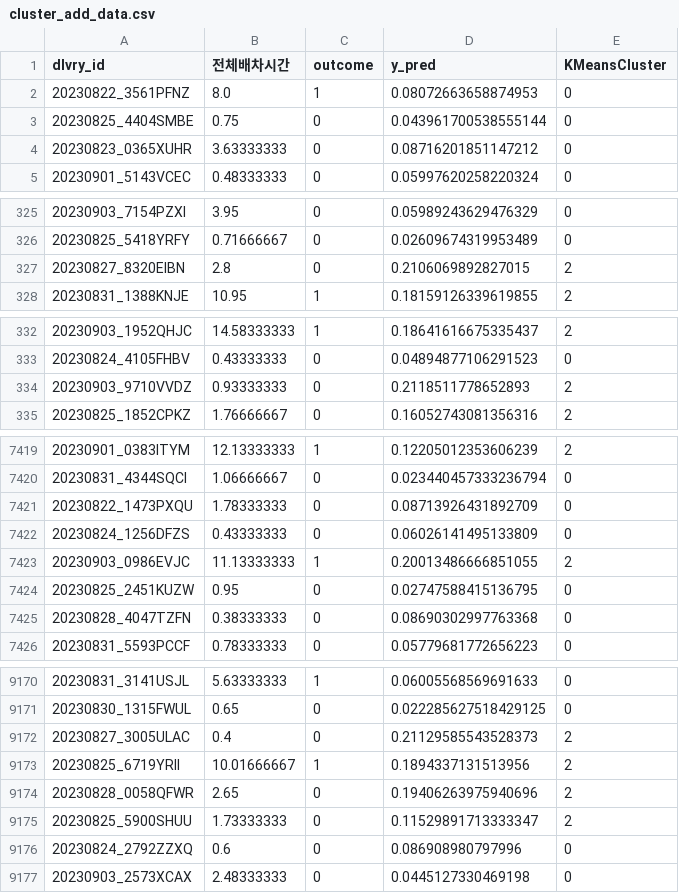
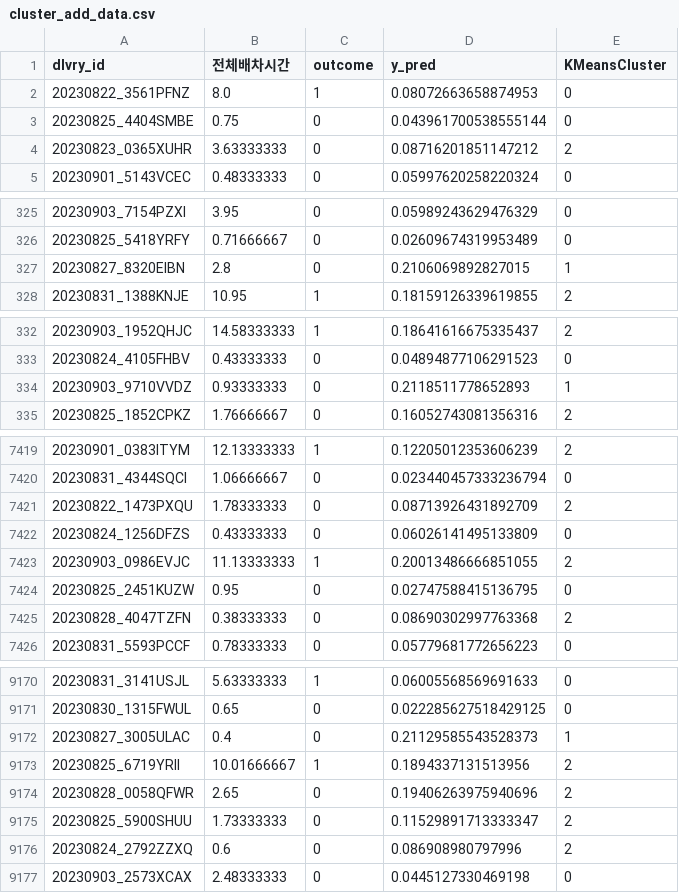
Before and after one commit to yoooooooonji/ML-model-LT_OV30, a CSV file: cluster_add_data.csv, drawn as a sheet; only a part is shown, gaps mark what is left out; the diff covers the shown part only.

```diff
--- a/cluster_add_data.csv
+++ b/cluster_add_data.csv
@@ -3,3 +3,3 @@ dlvry_id,전체배차시간,outcome,y_pred,KMeansCluster
 20230825_4404SMBE,0.75,0,0.043961700538555144,0
-20230823_0365XUHR,3.63333333,0,0.08716201851147212,0
+20230823_0365XUHR,3.63333333,0,0.08716201851147212,2
 20230901_5143VCEC,0.48333333,0,0.05997620258220324,0
@@ -326,3 +326,3 @@ dlvry_id,전체배차시간,outcome,y_pred,KMeansCluster
 20230825_5418YRFY,0.71666667,0,0.02609674319953489,0
-20230827_8320EIBN,2.8,0,0.2106069892827015,2
+20230827_8320EIBN,2.8,0,0.2106069892827015,1
 20230831_1388KNJE,10.95,1,0.18159126339619855,2
@@ -333,3 +333,3 @@ dlvry_id,전체배차시간,outcome,y_pred,KMeansCluster
 20230824_4105FHBV,0.43333333,0,0.04894877106291523,0
-20230903_9710VVDZ,0.93333333,0,0.2118511778652893,2
+20230903_9710VVDZ,0.93333333,0,0.2118511778652893,1
 20230825_1852CPKZ,1.76666667,0,0.16052743081356316,2
@@ -7420,3 +7420,3 @@ dlvry_id,전체배차시간,outcome,y_pred,KMeansCluster
 20230831_4344SQCI,1.06666667,0,0.023440457333236794,0
-20230822_1473PXQU,1.78333333,0,0.08713926431892709,0
+20230822_1473PXQU,1.78333333,0,0.08713926431892709,2
 20230824_1256DFZS,0.43333333,0,0.06026141495133809,0
@@ -7424,3 +7424,3 @@ dlvry_id,전체배차시간,outcome,y_pred,KMeansCluster
 20230825_2451KUZW,0.95,0,0.02747588415136795,0
-20230828_4047TZFN,0.38333333,0,0.08690302997763368,0
+20230828_4047TZFN,0.38333333,0,0.08690302997763368,2
 20230831_5593PCCF,0.78333333,0,0.05779681772656223,0
@@ -9171,3 +9171,3 @@ dlvry_id,전체배차시간,outcome,y_pred,KMeansCluster
 20230830_1315FWUL,0.65,0,0.022285627518429125,0
-20230827_3005ULAC,0.4,0,0.21129585543528373,2
+20230827_3005ULAC,0.4,0,0.21129585543528373,1
 20230825_6719YRII,10.01666667,1,0.1894337131513956,2
@@ -9175,3 +9175,3 @@ dlvry_id,전체배차시간,outcome,y_pred,KMeansCluster
 20230825_5900SHUU,1.73333333,0,0.11529891713333347,2
-20230824_2792ZZXQ,0.6,0,0.086908980797996,0
+20230824_2792ZZXQ,0.6,0,0.086908980797996,2
 20230903_2573XCAX,2.48333333,0,0.0445127330469198,0
```
Also changed, not shown: 61 edited cells elsewhere in this file, 1 other file.
